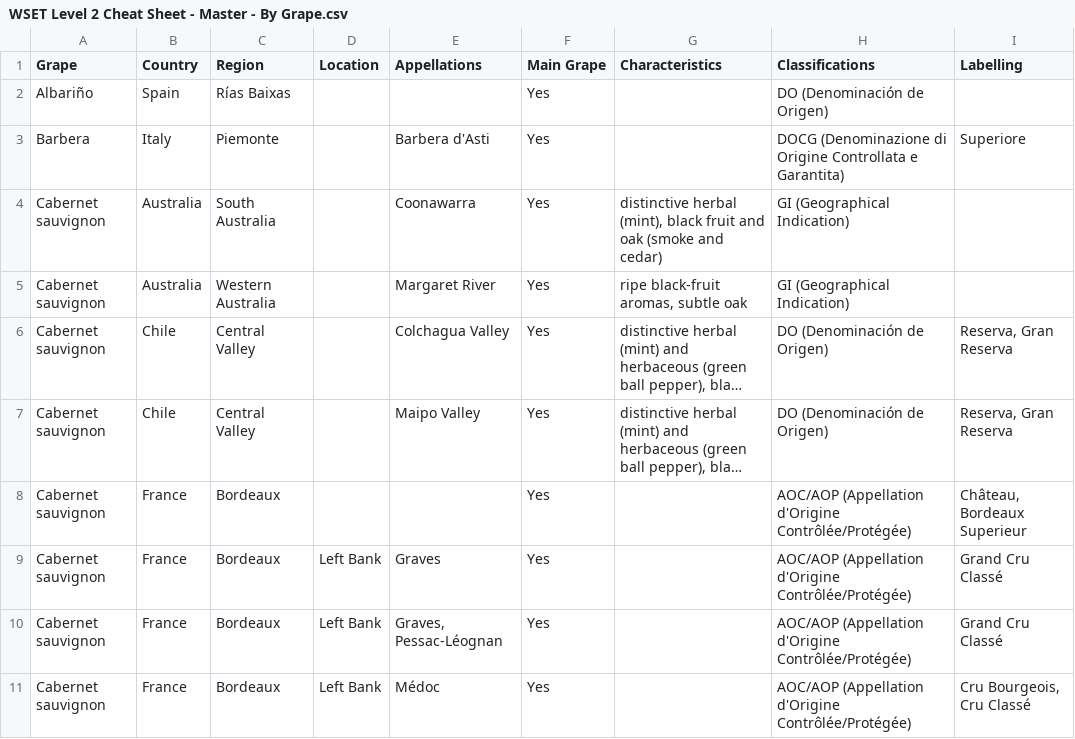
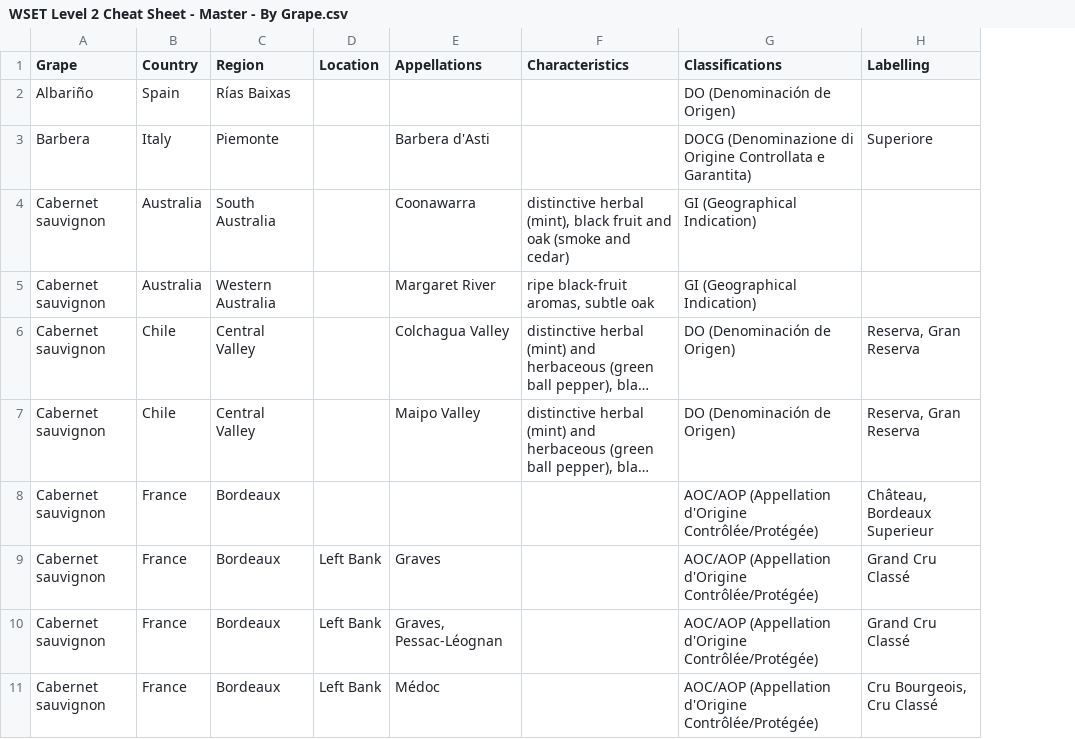
Before and after one commit to sean-tham/wset-quiz, a CSV file: WSET Level 2 Cheat Sheet - Master - By Grape.csv, drawn as a sheet; only a part is shown; long unchanged cells end in …; the diff names each change by its address in the sheet, - before the commit and + after, or states it on an @@ line.

Commit message:
Updated quiz questions with more complex combinations of characteristics and classifications

```diff
--- a/WSET Level 2 Cheat Sheet - Master - By Grape.csv
+++ b/WSET Level 2 Cheat Sheet - Master - By Grape.csv
-column F (Main Grape), rows 2-11: all Yes
```
Also changed, not shown: 6 other files.
